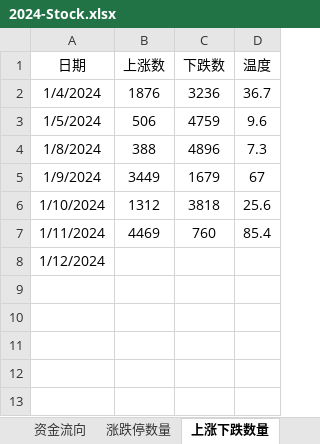
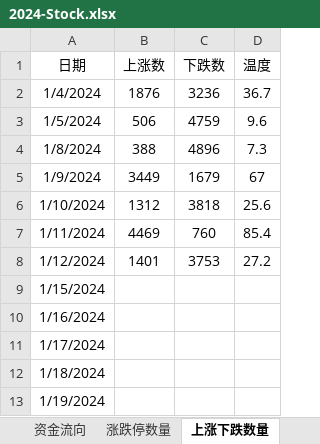
Before and after one commit to Ruffia/Trade, an Excel workbook: 2024-Stock.xlsx, sheet 上涨下跌数量, drawn as a sheet; values as stored, in another font and other column widths than the file's, no borders; charts and pictures not drawn; the diff names each change by its address in the sheet, - before the commit and + after, or states it on an @@ line.

```diff
--- a/2024-Stock.xlsx (sheet 上涨下跌数量)
+++ b/2024-Stock.xlsx (sheet 上涨下跌数量)
-B8 (上涨数): (empty)
+B8 (上涨数): 1401
-C8 (下跌数): (empty)
+C8 (下跌数): 3753
-D8 (温度): (empty)
+D8 (温度): 27.2
+row 9: 1/15/2024
+row 10: 1/16/2024
+row 11: 1/17/2024
+row 12: 1/18/2024
+row 13: 1/19/2024
```
Also changed, not shown: sheet 期货, sheet 涨跌停数量, sheet 股指及成交量, sheet 资金流向, charts or pictures.
